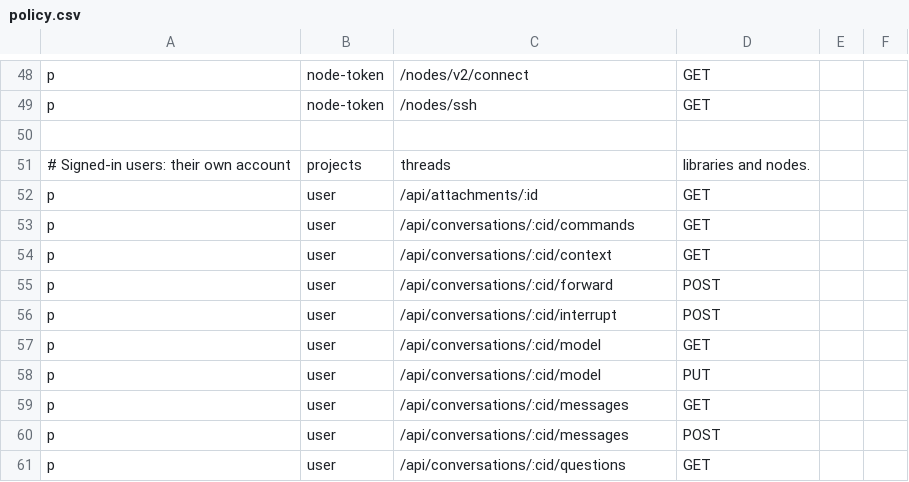
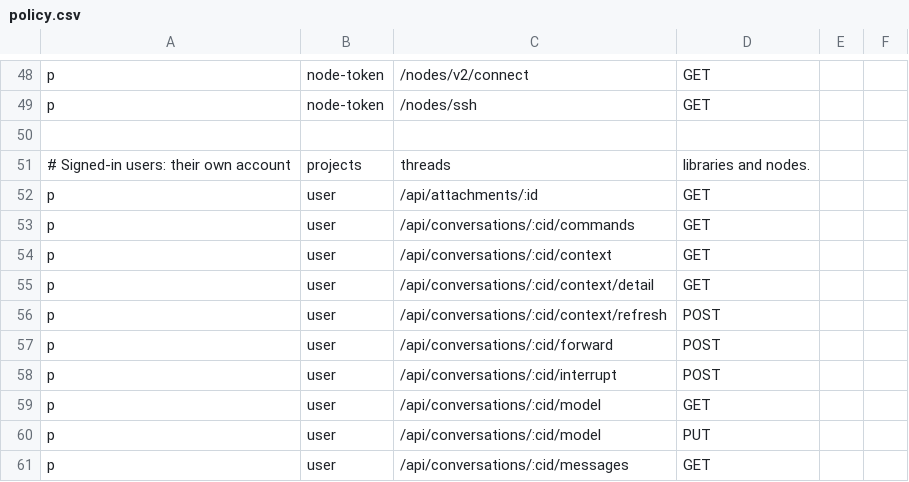
Before and after one commit to touwaeriol/agent-teams, a CSV file: server/internal/httpapi/authz/policy.csv, drawn as a sheet; only a part is shown, gaps mark what is left out; the shorter side is filled out with more unchanged rows; the diff names each change by its address in the sheet, - before the commit and + after, or states it on an @@ line.

```diff
--- a/server/internal/httpapi/authz/policy.csv
+++ b/server/internal/httpapi/authz/policy.csv
+row 55: p | user | /api/conversations/:cid/context/detail | GET
+row 56: p | user | /api/conversations/:cid/context/refresh | POST
```
Also changed, not shown: 16 other files.
